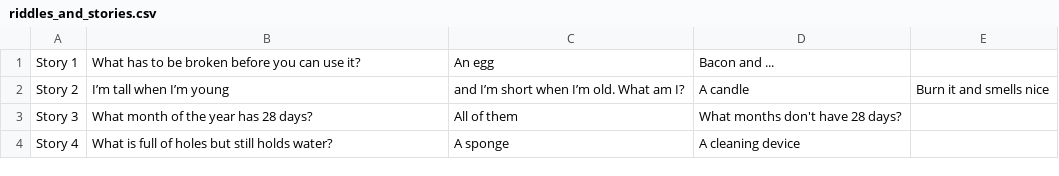
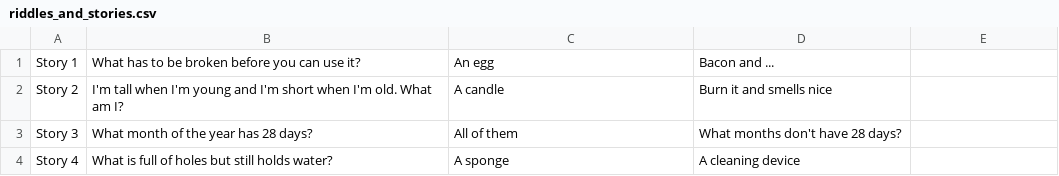
Before and after one commit to MitchelLewis/EscapeTheIslandGame, a CSV file: src/assets/text/riddles_and_stories.csv, drawn as a sheet.

```diff
--- a/src/assets/text/riddles_and_stories.csv
+++ b/src/assets/text/riddles_and_stories.csv
@@ -1,3 +1,3 @@
 Story 1,What has to be broken before you can use it?,An egg,Bacon and ...
-Story 2,I’m tall when I’m young, and I’m short when I’m old. What am I?,A candle,Burn it and smells nice
+Story 2,I'm tall when I'm young and I'm short when I'm old. What am I?,A candle,Burn it and smells nice
 Story 3,What month of the year has 28 days?,All of them,What months don't have 28 days?
```
Also changed, not shown: 5 other files.
